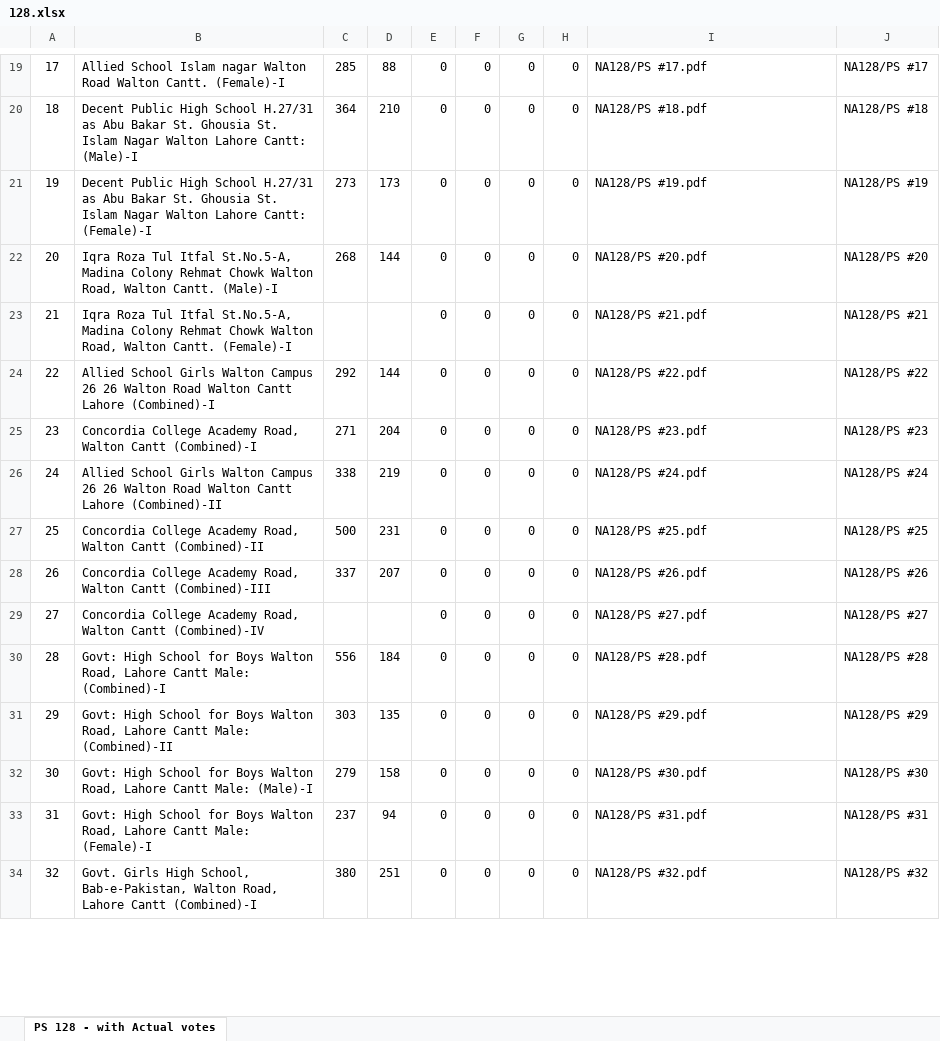
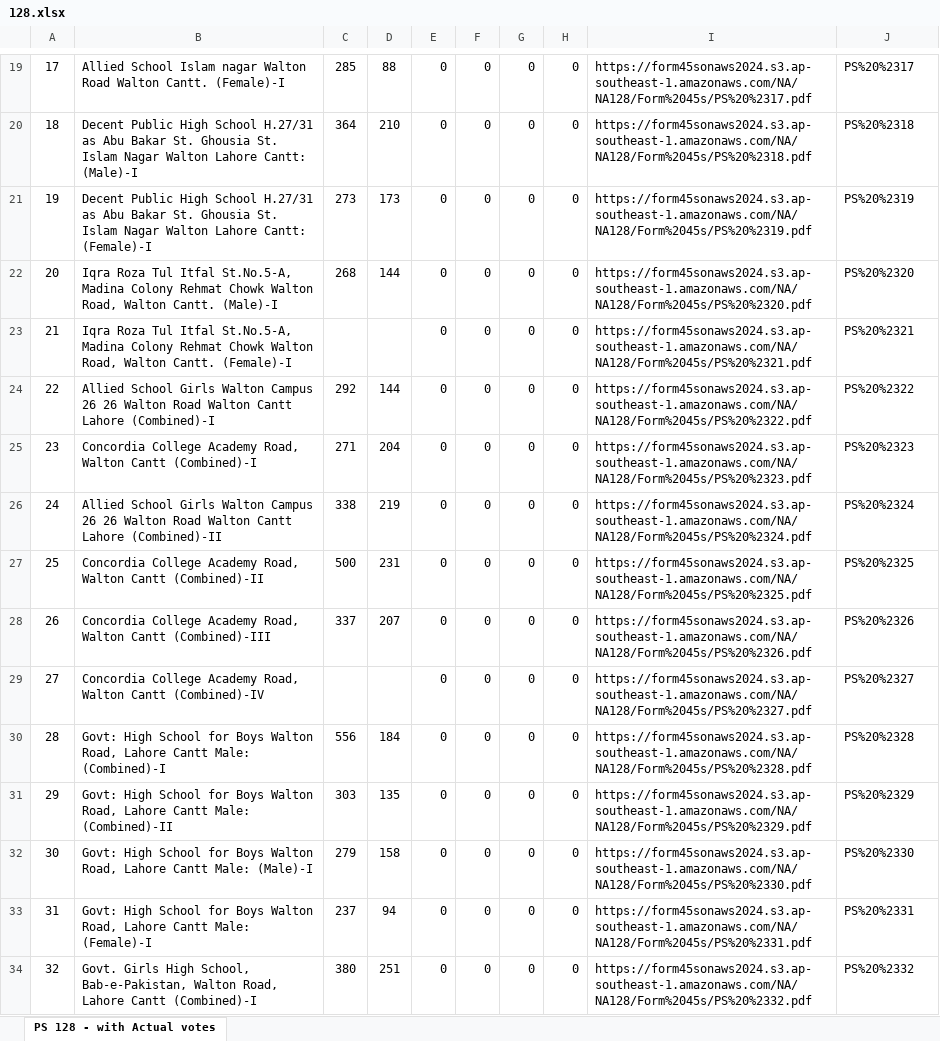
Before and after one commit to life-dev/form45, an Excel workbook: assets/xls/NAT/128.xlsx, sheet PS 128 - with Actual votes, drawn as a sheet; only a part is shown, gaps mark what is left out; values as stored, in another font and other column widths than the file's, no borders; the diff covers the shown part only; the diff names each change by its address in the sheet, - before the commit and + after, or states it on an @@ line.

```diff
--- a/assets/xls/NAT/128.xlsx (sheet PS 128 - with Actual votes)
+++ b/assets/xls/NAT/128.xlsx (sheet PS 128 - with Actual votes)
-I19: NA128/PS #17.pdf
+I19: https://form45sonaws2024.s3.ap-southeast-1.amazonaws.com/NA/NA128/Form%2045s/PS%20%2317.pdf
-J19: NA128/PS #17
+J19: PS%20%2317
-I20: NA128/PS #18.pdf
+I20: https://form45sonaws2024.s3.ap-southeast-1.amazonaws.com/NA/NA128/Form%2045s/PS%20%2318.pdf
-J20: NA128/PS #18
+J20: PS%20%2318
-I21: NA128/PS #19.pdf
+I21: https://form45sonaws2024.s3.ap-southeast-1.amazonaws.com/NA/NA128/Form%2045s/PS%20%2319.pdf
-J21: NA128/PS #19
+J21: PS%20%2319
-I22: NA128/PS #20.pdf
+I22: https://form45sonaws2024.s3.ap-southeast-1.amazonaws.com/NA/NA128/Form%2045s/PS%20%2320.pdf
-J22: NA128/PS #20
+J22: PS%20%2320
-I23: NA128/PS #21.pdf
+I23: https://form45sonaws2024.s3.ap-southeast-1.amazonaws.com/NA/NA128/Form%2045s/PS%20%2321.pdf
-J23: NA128/PS #21
+J23: PS%20%2321
-I24: NA128/PS #22.pdf
+I24: https://form45sonaws2024.s3.ap-southeast-1.amazonaws.com/NA/NA128/Form%2045s/PS%20%2322.pdf
-J24: NA128/PS #22
+J24: PS%20%2322
-I25: NA128/PS #23.pdf
+I25: https://form45sonaws2024.s3.ap-southeast-1.amazonaws.com/NA/NA128/Form%2045s/PS%20%2323.pdf
-J25: NA128/PS #23
+J25: PS%20%2323
-I26: NA128/PS #24.pdf
+I26: https://form45sonaws2024.s3.ap-southeast-1.amazonaws.com/NA/NA128/Form%2045s/PS%20%2324.pdf
-J26: NA128/PS #24
+J26: PS%20%2324
-I27: NA128/PS #25.pdf
+I27: https://form45sonaws2024.s3.ap-southeast-1.amazonaws.com/NA/NA128/Form%2045s/PS%20%2325.pdf
-J27: NA128/PS #25
+J27: PS%20%2325
-I28: NA128/PS #26.pdf
+I28: https://form45sonaws2024.s3.ap-southeast-1.amazonaws.com/NA/NA128/Form%2045s/PS%20%2326.pdf
-J28: NA128/PS #26
+J28: PS%20%2326
-I29: NA128/PS #27.pdf
+I29: https://form45sonaws2024.s3.ap-southeast-1.amazonaws.com/NA/NA128/Form%2045s/PS%20%2327.pdf
-J29: NA128/PS #27
+J29: PS%20%2327
-I30: NA128/PS #28.pdf
+I30: https://form45sonaws2024.s3.ap-southeast-1.amazonaws.com/NA/NA128/Form%2045s/PS%20%2328.pdf
-J30: NA128/PS #28
+J30: PS%20%2328
-I31: NA128/PS #29.pdf
+I31: https://form45sonaws2024.s3.ap-southeast-1.amazonaws.com/NA/NA128/Form%2045s/PS%20%2329.pdf
-J31: NA128/PS #29
+J31: PS%20%2329
-I32: NA128/PS #30.pdf
+I32: https://form45sonaws2024.s3.ap-southeast-1.amazonaws.com/NA/NA128/Form%2045s/PS%20%2330.pdf
-J32: NA128/PS #30
+J32: PS%20%2330
-I33: NA128/PS #31.pdf
+I33: https://form45sonaws2024.s3.ap-southeast-1.amazonaws.com/NA/NA128/Form%2045s/PS%20%2331.pdf
-J33: NA128/PS #31
+J33: PS%20%2331
-I34: NA128/PS #32.pdf
+I34: https://form45sonaws2024.s3.ap-southeast-1.amazonaws.com/NA/NA128/Form%2045s/PS%20%2332.pdf
-J34: NA128/PS #32
+J34: PS%20%2332
```
Also changed, not shown: 834 edited cells elsewhere in this sheet, assets/xls/NAT/47.xlsx, 1 other file.
